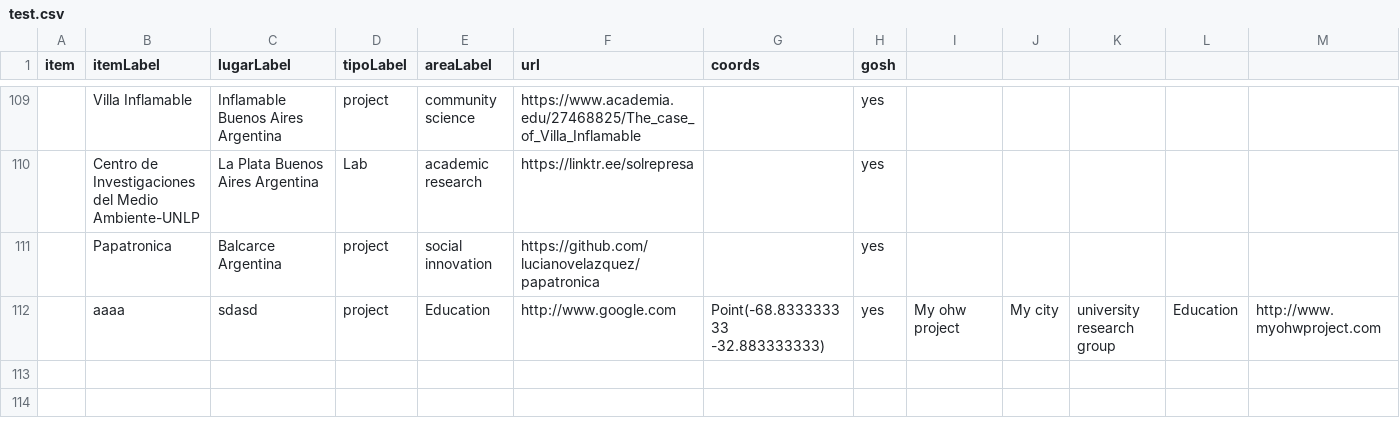
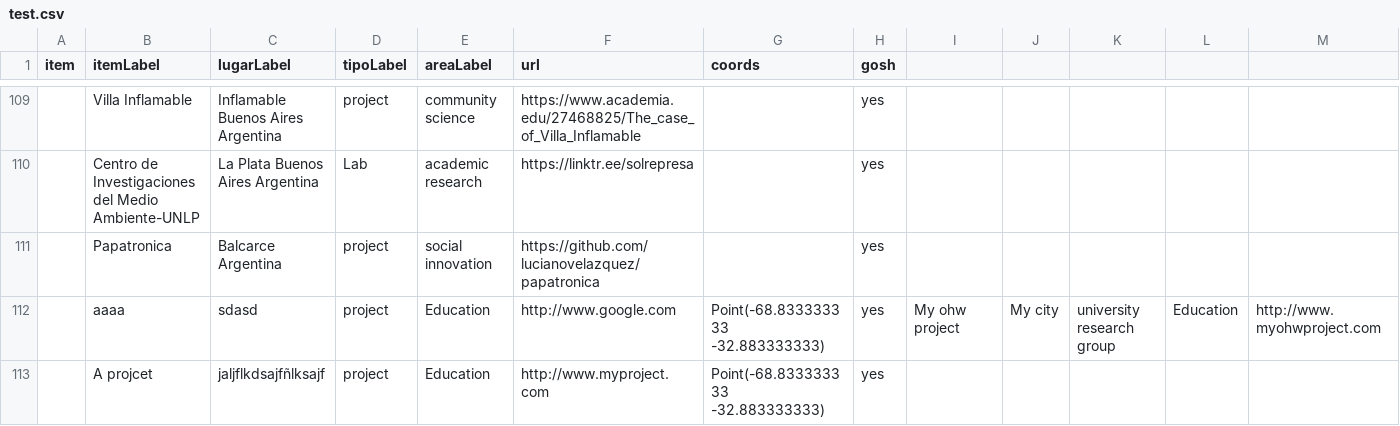
Before and after one commit to thessaly/CQD_metals, a CSV file: test.csv, drawn as a sheet; only a part is shown, gaps mark what is left out; rows hold the shown columns only; the diff names each change by its address in the sheet, - before the commit and + after, or states it on an @@ line.

Commit message:
testing pygithub

```diff
--- a/test.csv
+++ b/test.csv
+row 113:  | A projcet | jaljflkdsajfñlksajf | project | Education | http://www.myproject.com | Point(-68.833333333 -32.883333333) | yes
```
